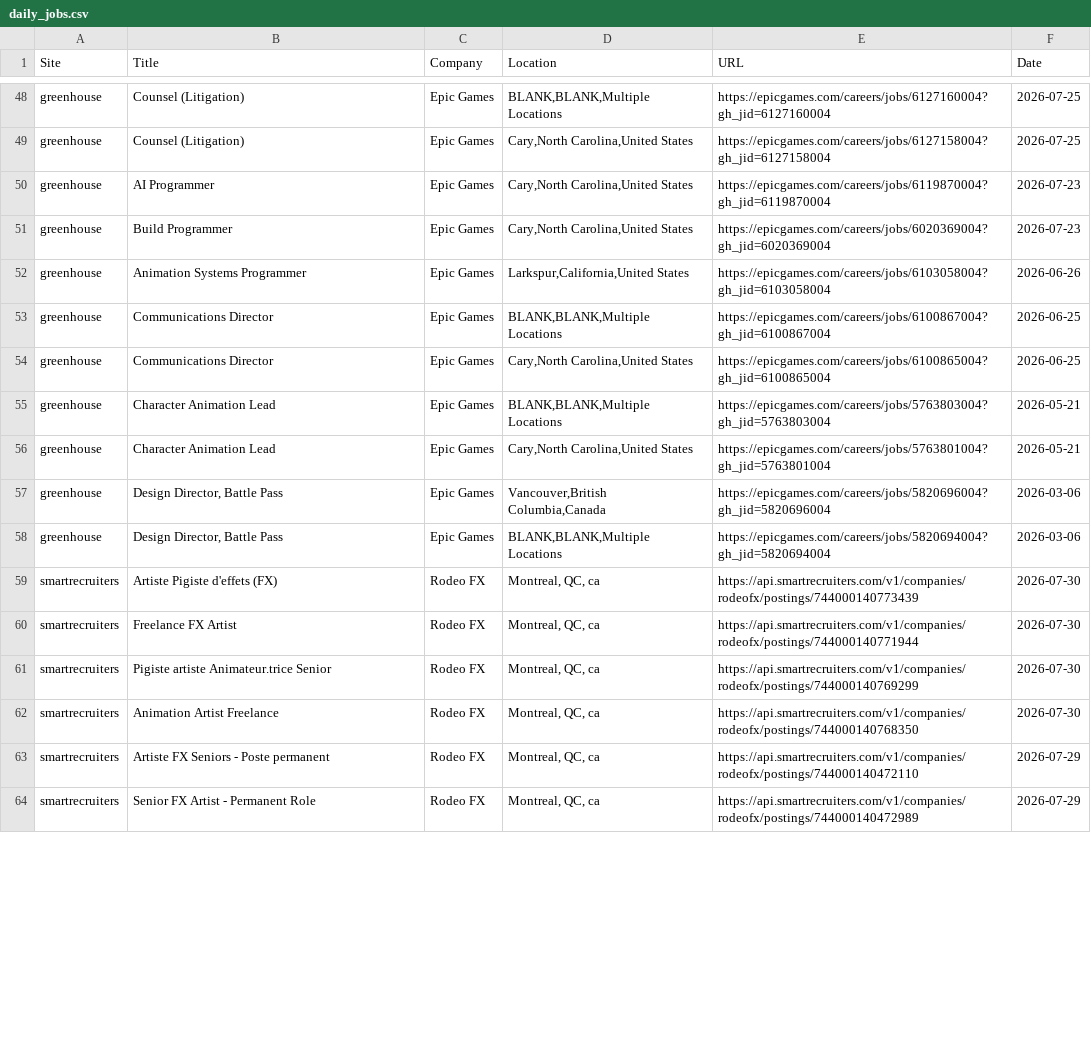
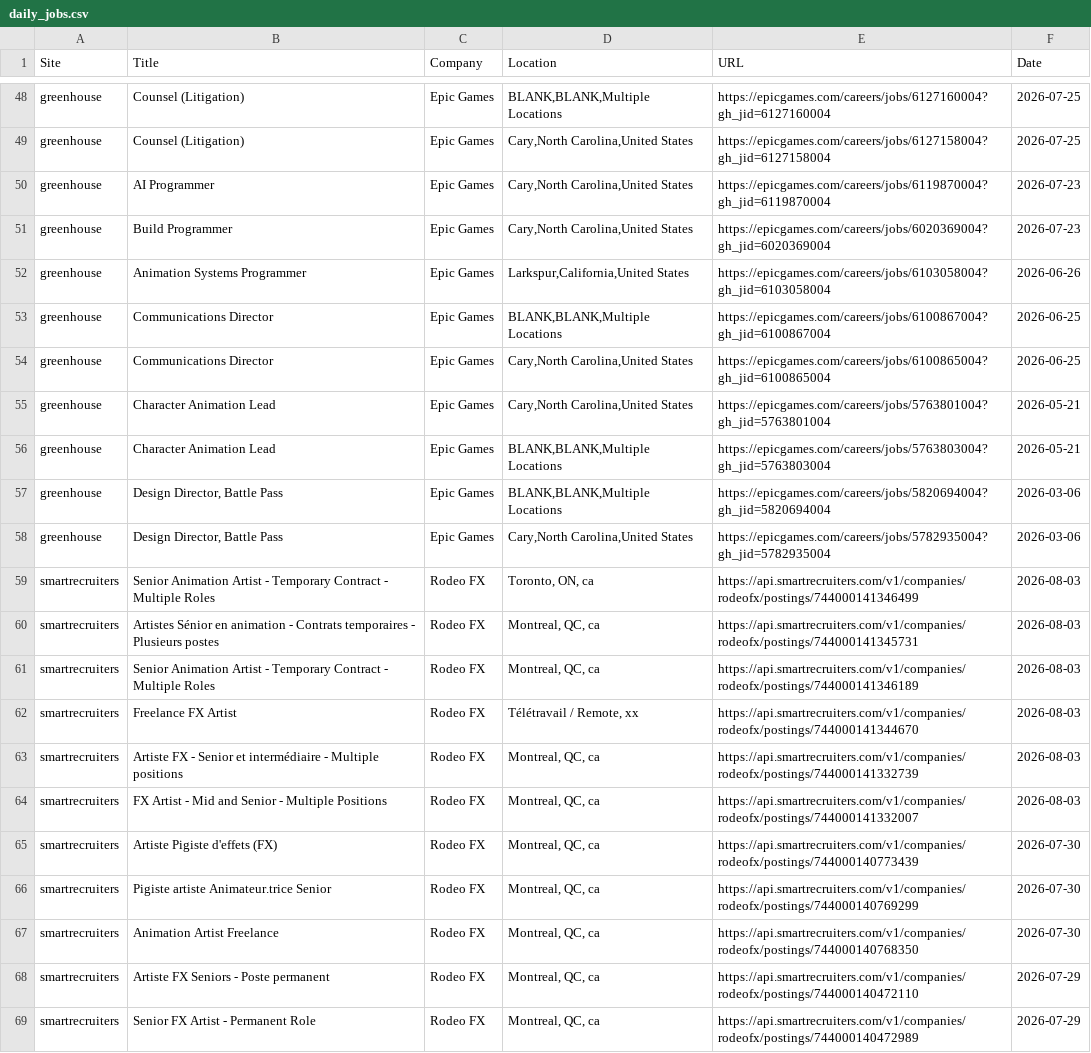
Before and after one commit to christiandguerard/ever-jobs-dash, a CSV file: daily_jobs.csv, drawn as a sheet; only a part is shown, gaps mark what is left out; the diff covers the shown part only.

Commit message:
Update job dashboard: Tue Aug  4 14:29:52 UTC 2026

```diff
--- a/daily_jobs.csv
+++ b/daily_jobs.csv
@@ -54,8 +54,13 @@ greenhouse,Communications Director,Epic Games,"BLANK,BLANK,Multiple Locations",h
 greenhouse,Communications Director,Epic Games,"Cary,North Carolina,United States",https://epicgames.com/careers/jobs/6100865004?gh_jid=6100865004,2026-06-25
+greenhouse,Character Animation Lead,Epic Games,"Cary,North Carolina,United States",https://epicgames.com/careers/jobs/5763801004?gh_jid=5763801004,2026-05-21
 greenhouse,Character Animation Lead,Epic Games,"BLANK,BLANK,Multiple Locations",https://epicgames.com/careers/jobs/5763803004?gh_jid=5763803004,2026-05-21
-greenhouse,Character Animation Lead,Epic Games,"Cary,North Carolina,United States",https://epicgames.com/careers/jobs/5763801004?gh_jid=5763801004,2026-05-21
-greenhouse,"Design Director, Battle Pass",Epic Games,"Vancouver,British Columbia,Canada",https://epicgames.com/careers/jobs/5820696004?gh_jid=5820696004,2026-03-06
 greenhouse,"Design Director, Battle Pass",Epic Games,"BLANK,BLANK,Multiple Locations",https://epicgames.com/careers/jobs/5820694004?gh_jid=5820694004,2026-03-06
+greenhouse,"Design Director, Battle Pass",Epic Games,"Cary,North Carolina,United States",https://epicgames.com/careers/jobs/5782935004?gh_jid=5782935004,2026-03-06
+smartrecruiters,Senior Animation Artist - Temporary Contract - Multiple Roles,Rodeo FX,"Toronto, ON, ca",https://api.smartrecruiters.com/v1/companies/rodeofx/postings/744000141346499,2026-08-03
+smartrecruiters,Artistes Sénior en animation - Contrats temporaires - Plusieurs postes,Rodeo FX,"Montreal, QC, ca",https://api.smartrecruiters.com/v1/companies/rodeofx/postings/744000141345731,2026-08-03
+smartrecruiters,Senior Animation Artist - Temporary Contract - Multiple Roles,Rodeo FX,"Montreal, QC, ca",https://api.smartrecruiters.com/v1/companies/rodeofx/postings/744000141346189,2026-08-03
+smartrecruiters,Freelance FX Artist,Rodeo FX,"Télétravail / Remote, xx",https://api.smartrecruiters.com/v1/companies/rodeofx/postings/744000141344670,2026-08-03
+smartrecruiters,Artiste FX - Senior et intermédiaire - Multiple positions,Rodeo FX,"Montreal, QC, ca",https://api.smartrecruiters.com/v1/companies/rodeofx/postings/744000141332739,2026-08-03
+smartrecruiters,FX Artist - Mid and Senior - Multiple Positions,Rodeo FX,"Montreal, QC, ca",https://api.smartrecruiters.com/v1/companies/rodeofx/postings/744000141332007,2026-08-03
 smartrecruiters,Artiste Pigiste d'effets (FX),Rodeo FX,"Montreal, QC, ca",https://api.smartrecruiters.com/v1/companies/rodeofx/postings/744000140773439,2026-07-30
-smartrecruiters,Freelance FX Artist,Rodeo FX,"Montreal, QC, ca",https://api.smartrecruiters.com/v1/companies/rodeofx/postings/744000140771944,2026-07-30
 smartrecruiters,Pigiste artiste Animateur.trice Senior,Rodeo FX,"Montreal, QC, ca",https://api.smartrecruiters.com/v1/companies/rodeofx/postings/744000140769299,2026-07-30
```
Also changed, not shown: 6 added rows, 10 removed rows and 49 edited cells elsewhere in this file.
